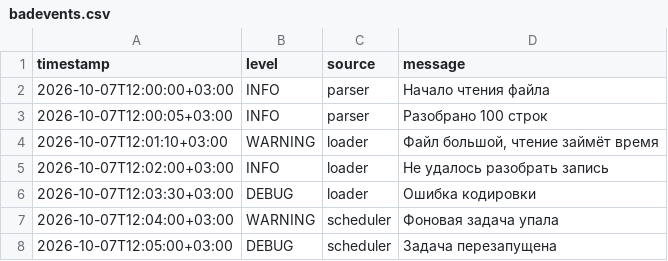
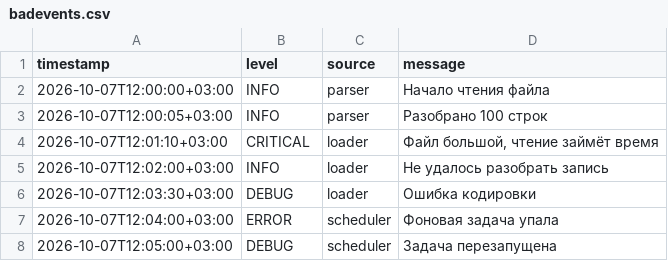
Before and after one commit to Sanchouse/LAB2-Python, a CSV file: data/badevents.csv, drawn as a sheet.

```diff
--- a/data/badevents.csv
+++ b/data/badevents.csv
@@ -3,6 +3,6 @@ timestamp,level,source,message
 2026-10-07T12:00:05+03:00,INFO,parser,Разобрано 100 строк
-2026-10-07T12:01:10+03:00,WARNING,loader,"Файл большой, чтение займёт время"
+2026-10-07T12:01:10+03:00,CRITICAL,loader,"Файл большой, чтение займёт время"
 2026-10-07T12:02:00+03:00,INFO,loader,Не удалось разобрать запись
 2026-10-07T12:03:30+03:00,DEBUG,loader,Ошибка кодировки
-2026-10-07T12:04:00+03:00,WARNING,scheduler,Фоновая задача упала
+2026-10-07T12:04:00+03:00,ERROR,scheduler,Фоновая задача упала
 2026-10-07T12:05:00+03:00,DEBUG,scheduler,Задача перезапущена
```
Also changed, not shown: 2 other files.
